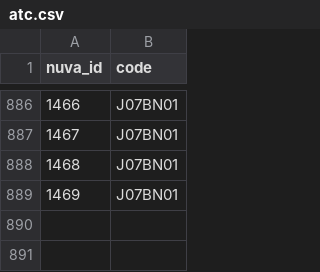
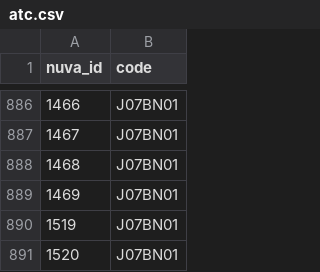
Before and after one commit to Syadem/nuva-fork, a CSV file: codes/vaccines/atc.csv, drawn as a sheet; only a part is shown, gaps mark what is left out; the diff names each change by its address in the sheet, - before the commit and + after, or states it on an @@ line.

```diff
--- a/codes/vaccines/atc.csv
+++ b/codes/vaccines/atc.csv
+row 890: 1519 | J07BN01
+row 891: 1520 | J07BN01
```
Also changed, not shown: codes/vaccines/cip.csv, codes/vaccines/cis.csv, 16 other files.
